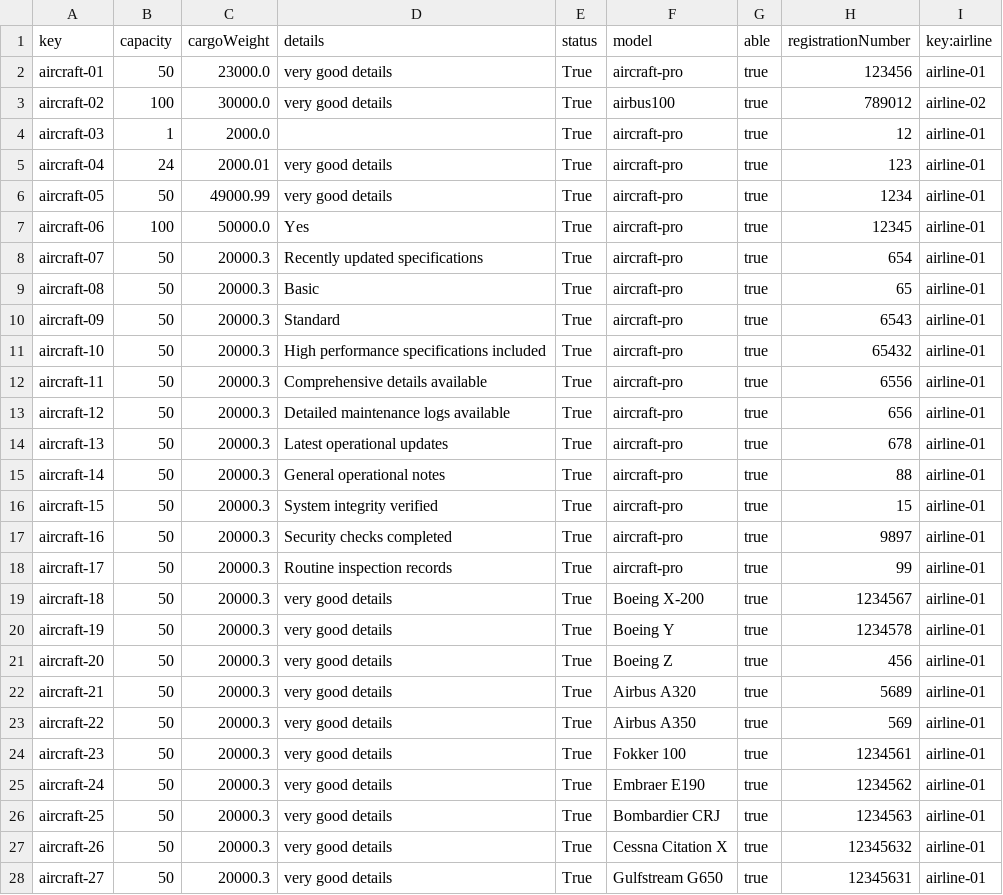
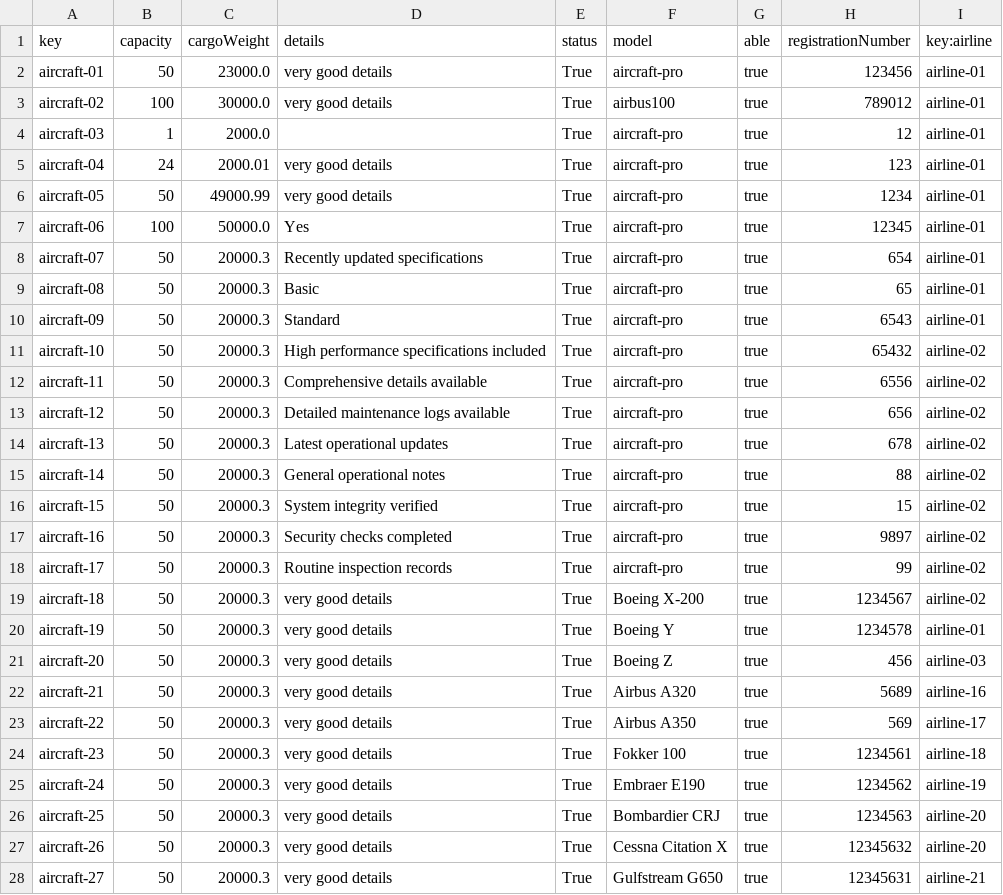
Before and after one commit to marrivbec/gii-is-DP2-C1.033, a CSV file: src/main/resources/WEB-INF/data/sample/aircraft.csv, drawn as a sheet.

```diff
--- a/src/main/resources/WEB-INF/data/sample/aircraft.csv
+++ b/src/main/resources/WEB-INF/data/sample/aircraft.csv
@@ -2,3 +2,3 @@ key,capacity,cargoWeight,details,status,model,able,registrationNumber,key:airlin
 aircraft-01,50,23000.0,very good details,True,aircraft-pro,true,123456,airline-01
-aircraft-02,100,30000.0,very good details,True,airbus100,true,789012,airline-02
+aircraft-02,100,30000.0,very good details,True,airbus100,true,789012,airline-01
 aircraft-03,1,2000.0,,True,aircraft-pro,true,12,airline-01
@@ -10,19 +10,19 @@ aircraft-08,50,20000.3,Basic,True,aircraft-pro,true,65,airline-01
 aircraft-09,50,20000.3,Standard,True,aircraft-pro,true,6543,airline-01
-aircraft-10,50,20000.3,High performance specifications included,True,aircraft-pro,true,65432,airline-01
-aircraft-11,50,20000.3,Comprehensive details available,True,aircraft-pro,true,6556,airline-01
-aircraft-12,50,20000.3,Detailed maintenance logs available,True,aircraft-pro,true,656,airline-01
-aircraft-13,50,20000.3,Latest operational updates,True,aircraft-pro,true,678,airline-01
-aircraft-14,50,20000.3,General operational notes,True,aircraft-pro,true,88,airline-01
-aircraft-15,50,20000.3,System integrity verified,True,aircraft-pro,true,15,airline-01
-aircraft-16,50,20000.3,Security checks completed,True,aircraft-pro,true,9897,airline-01
-aircraft-17,50,20000.3,Routine inspection records,True,aircraft-pro,true,99,airline-01
-aircraft-18,50,20000.3,very good details,True,Boeing X-200,true,1234567,airline-01
+aircraft-10,50,20000.3,High performance specifications included,True,aircraft-pro,true,65432,airline-02
+aircraft-11,50,20000.3,Comprehensive details available,True,aircraft-pro,true,6556,airline-02
+aircraft-12,50,20000.3,Detailed maintenance logs available,True,aircraft-pro,true,656,airline-02
+aircraft-13,50,20000.3,Latest operational updates,True,aircraft-pro,true,678,airline-02
+aircraft-14,50,20000.3,General operational notes,True,aircraft-pro,true,88,airline-02
+aircraft-15,50,20000.3,System integrity verified,True,aircraft-pro,true,15,airline-02
+aircraft-16,50,20000.3,Security checks completed,True,aircraft-pro,true,9897,airline-02
+aircraft-17,50,20000.3,Routine inspection records,True,aircraft-pro,true,99,airline-02
+aircraft-18,50,20000.3,very good details,True,Boeing X-200,true,1234567,airline-02
 aircraft-19,50,20000.3,very good details,True,Boeing Y,true,1234578,airline-01
-aircraft-20,50,20000.3,very good details,True,Boeing Z,true,456,airline-01
-aircraft-21,50,20000.3,very good details,True,Airbus A320,true,5689,airline-01
-aircraft-22,50,20000.3,very good details,True,Airbus A350,true,569,airline-01
-aircraft-23,50,20000.3,very good details,True,Fokker 100,true,1234561,airline-01
-aircraft-24,50,20000.3,very good details,True,Embraer E190,true,1234562,airline-01
-aircraft-25,50,20000.3,very good details,True,Bombardier CRJ,true,1234563,airline-01
-aircraft-26,50,20000.3,very good details,True,Cessna Citation X,true,12345632,airline-01
-aircraft-27,50,20000.3,very good details,True,Gulfstream G650,true,12345631,airline-01
+aircraft-20,50,20000.3,very good details,True,Boeing Z,true,456,airline-03
+aircraft-21,50,20000.3,very good details,True,Airbus A320,true,5689,airline-16
+aircraft-22,50,20000.3,very good details,True,Airbus A350,true,569,airline-17
+aircraft-23,50,20000.3,very good details,True,Fokker 100,true,1234561,airline-18
+aircraft-24,50,20000.3,very good details,True,Embraer E190,true,1234562,airline-19
+aircraft-25,50,20000.3,very good details,True,Bombardier CRJ,true,1234563,airline-20
+aircraft-26,50,20000.3,very good details,True,Cessna Citation X,true,12345632,airline-20
+aircraft-27,50,20000.3,very good details,True,Gulfstream G650,true,12345631,airline-21
```
Also changed, not shown: src/main/resources/WEB-INF/data/sample/flightAssignment.csv, src/main/resources/WEB-INF/data/sample/flightCrewMember.csv, 10 other files.
